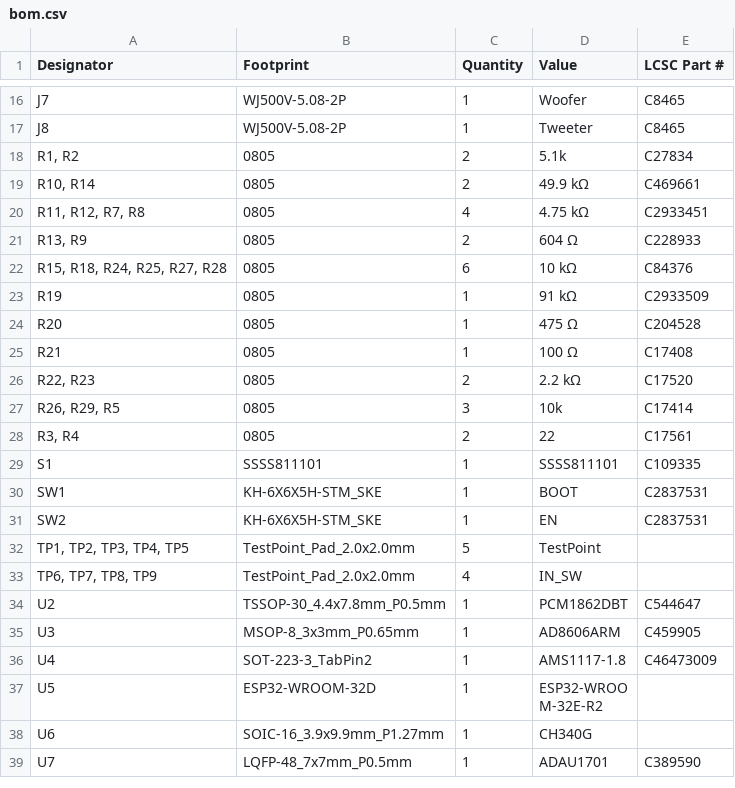
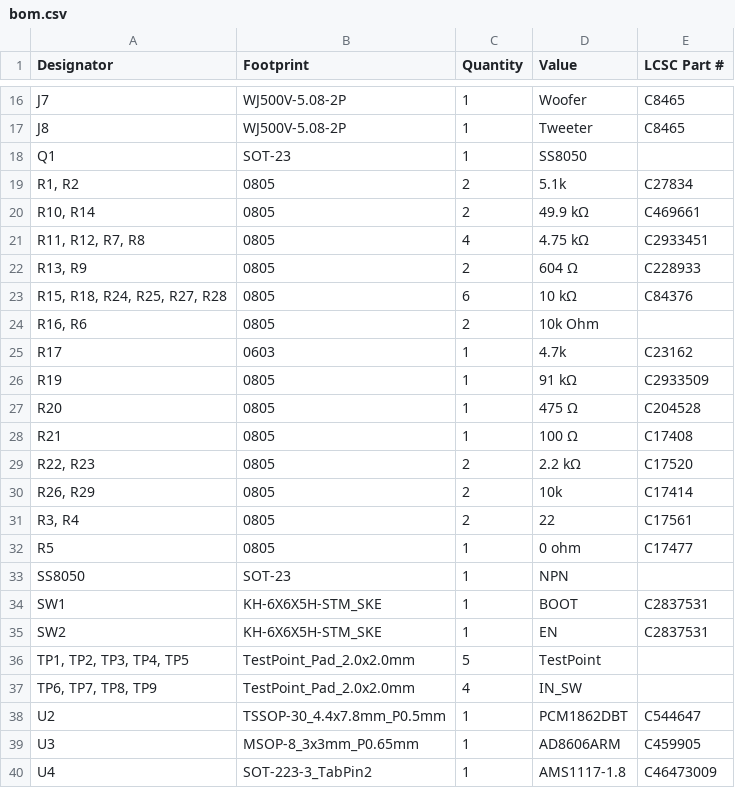
Before and after one commit to zOnlyKroks/pcb-consortium, a CSV file: Bluetooth Box V3/production/bom.csv, drawn as a sheet; only a part is shown, gaps mark what is left out; the shorter side is filled out with more unchanged rows.

```diff
--- a/Bluetooth Box V3/production/bom.csv
+++ b/Bluetooth Box V3/production/bom.csv
@@ -17,2 +17,3 @@ J7,WJ500V-5.08-2P,1,Woofer,C8465
 J8,WJ500V-5.08-2P,1,Tweeter,C8465
+Q1,SOT-23,1,SS8050,
 "R1, R2",0805,2,5.1k,C27834
@@ -22,2 +23,4 @@ J8,WJ500V-5.08-2P,1,Tweeter,C8465
 "R15, R18, R24, R25, R27, R28",0805,6,10 kΩ,C84376
+"R16, R6",0805,2,10k Ohm,
+R17,0603,1,4.7k,C23162
 R19,0805,1,91 kΩ,C2933509
@@ -26,5 +29,6 @@ R21,0805,1,100 Ω,C17408
 "R22, R23",0805,2,2.2 kΩ,C17520
-"R26, R29, R5",0805,3,10k,C17414
+"R26, R29",0805,2,10k,C17414
 "R3, R4",0805,2,22,C17561
-S1,SSSS811101,1,SSSS811101,C109335
+R5,0805,1,0 ohm,C17477
+SS8050,SOT-23,1,NPN,
 SW1,KH-6X6X5H-STM_SKE,1,BOOT,C2837531
```
Also changed, not shown: Bluetooth Box V3/production/designators.csv, Bluetooth Box V3/production/positions.csv, 41 other files.
